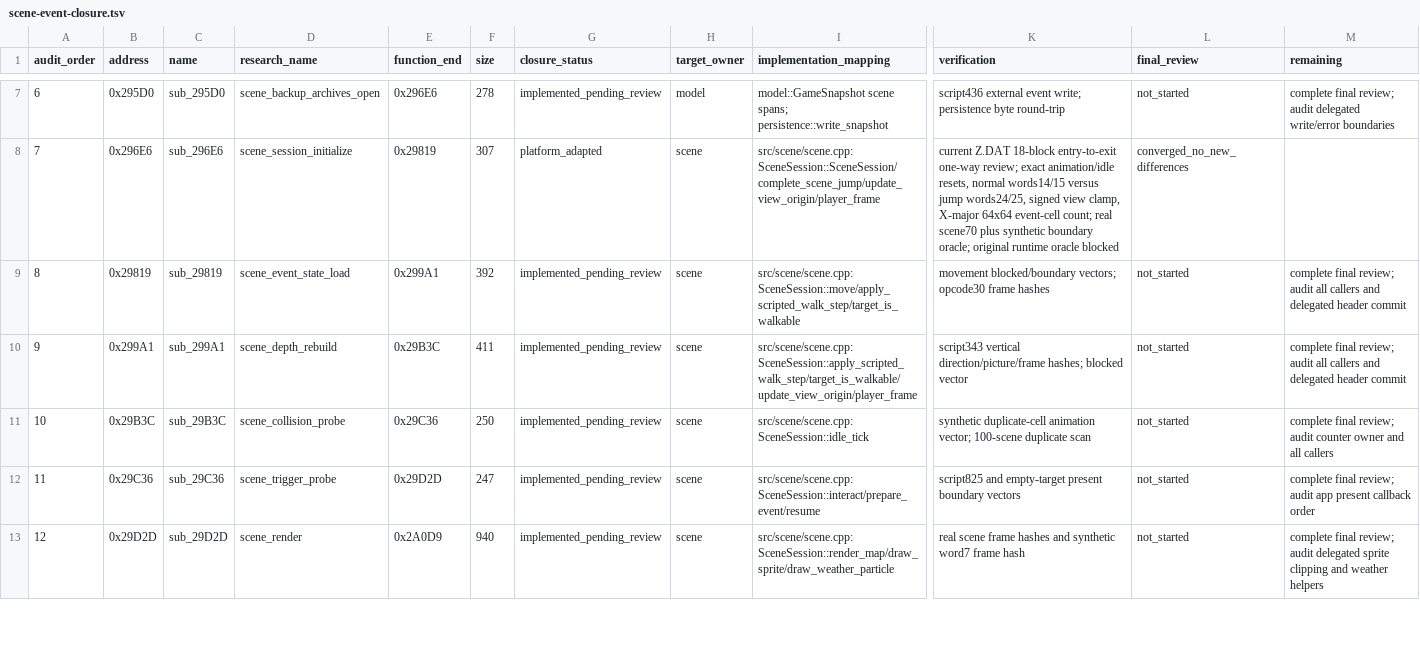
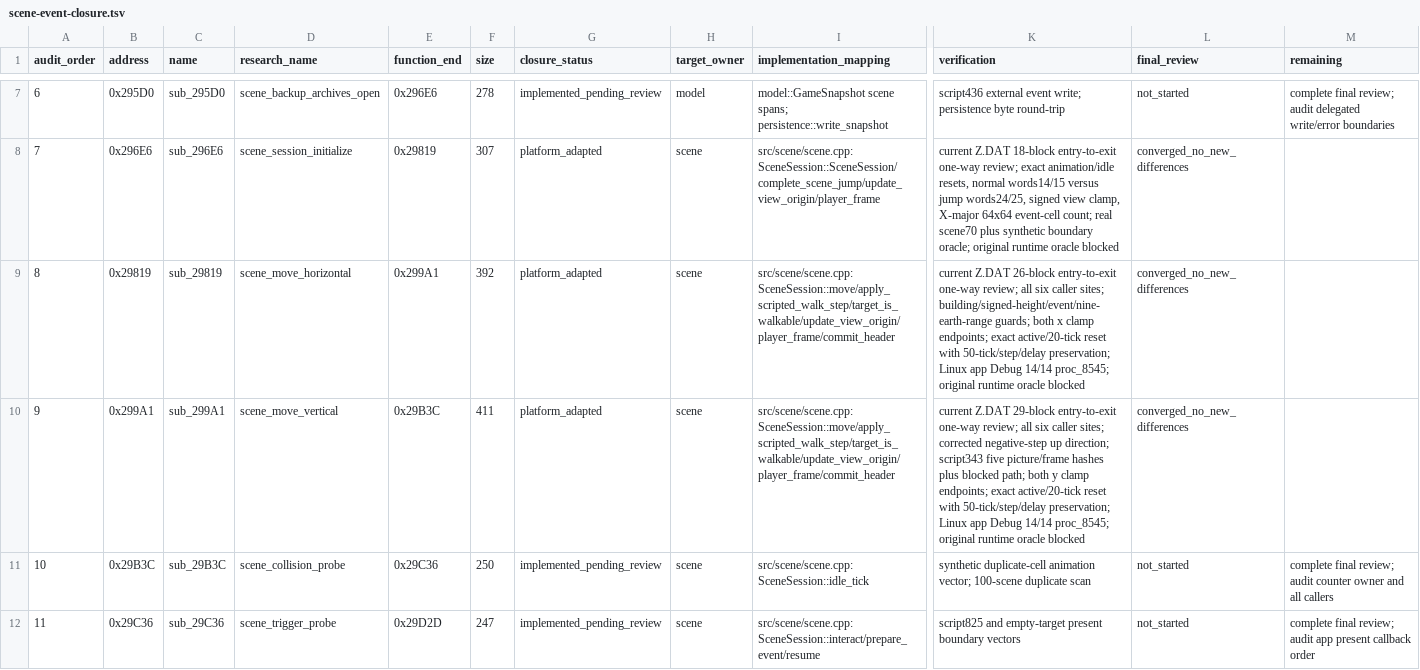
Before and after one commit to Ouroboros/OpenLegend, a TSV file: research/inventory/scene-event-closure.tsv, drawn as a sheet; only a part is shown, gaps mark what is left out; the shorter side is filled out with more unchanged rows; the diff names each change by its address in the sheet, - before the commit and + after, or states it on an @@ line.

```diff
--- a/research/inventory/scene-event-closure.tsv
+++ b/research/inventory/scene-event-closure.tsv
-D9 (research_name): scene_event_state_load
+D9 (research_name): scene_move_horizontal
-G9:G10 (closure_status): implemented_pending_review
+G9:G10 (closure_status): platform_adapted
-I9 (implementation_mapping): src/scene/scene.cpp:SceneSession::move/apply_scripted_walk_step/target_is_walkable
+I9 (implementation_mapping): src/scene/scene.cpp:SceneSession::move/apply_scripted_walk_step/target_is_walkable/update_view_origin/player_frame/commit_header
-K9 (verification): movement blocked/boundary vectors; opcode30 frame hashes
+K9 (verification): current Z.DAT 26-block entry-to-exit one-way review; all six caller sites; building/signed-height/event/nine-earth-range guards; both x clamp endpoints; exact active/20-tick reset with 50-tick/step/delay preservation; Linux app Debug 14/14 proc_8545; original runtime oracle blocked
-L9:L10 (final_review): not_started
+L9:L10 (final_review): converged_no_new_differences
-M9:M10 (remaining): complete final review; audit all callers and delegated header commit
+M9:M10 (remaining): (empty)
-D10 (research_name): scene_depth_rebuild
+D10 (research_name): scene_move_vertical
-I10 (implementation_mapping): src/scene/scene.cpp:SceneSession::apply_scripted_walk_step/target_is_walkable/update_view_origin/player_frame
+I10 (implementation_mapping): src/scene/scene.cpp:SceneSession::move/apply_scripted_walk_step/target_is_walkable/update_view_origin/player_frame/commit_header
-K10 (verification): script343 vertical direction/picture/frame hashes; blocked vector
+K10 (verification): current Z.DAT 29-block entry-to-exit one-way review; all six caller sites; corrected negative-step up direction; script343 five picture/frame hashes plus blocked path; both y clamp endpoints; exact active/20-tick reset with 50-tick/step/delay preservation; Linux app Debug 14/14 proc_8545; original runtime oracle blocked
```
Also changed, not shown: 7 other files.
